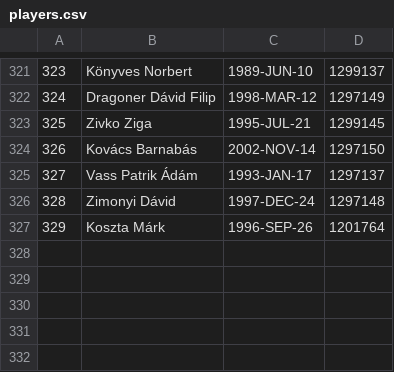
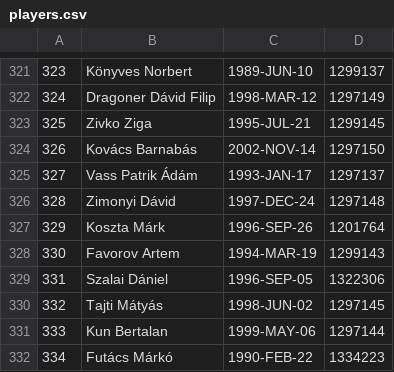
Before and after one commit to asalamon74/ztemezszam, a CSV file: app/src/main/res/raw/players.csv, drawn as a sheet; only a part is shown, gaps mark what is left out; the diff names each change by its address in the sheet, - before the commit and + after, or states it on an @@ line.

Commit message:
Update player info

```diff
--- a/app/src/main/res/raw/players.csv
+++ b/app/src/main/res/raw/players.csv
+row 328: 330 | Favorov Artem | 1994-MAR-19 | 1299143
+row 329: 331 | Szalai Dániel | 1996-SEP-05 | 1322306
+row 330: 332 | Tajti Mátyás | 1998-JUN-02 | 1297145
+row 331: 333 | Kun Bertalan | 1999-MAY-06 | 1297144
+row 332: 334 | Futács Márkó | 1990-FEB-22 | 1334223
```
Also changed, not shown: app/src/main/res/raw/seasons.csv, app/src/main/res/raw/shirts.csv.
